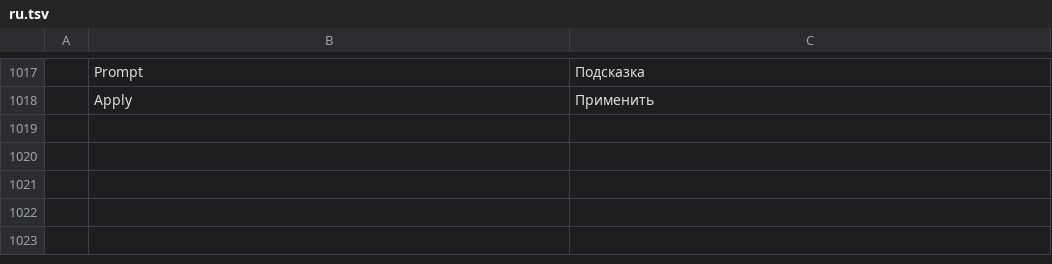
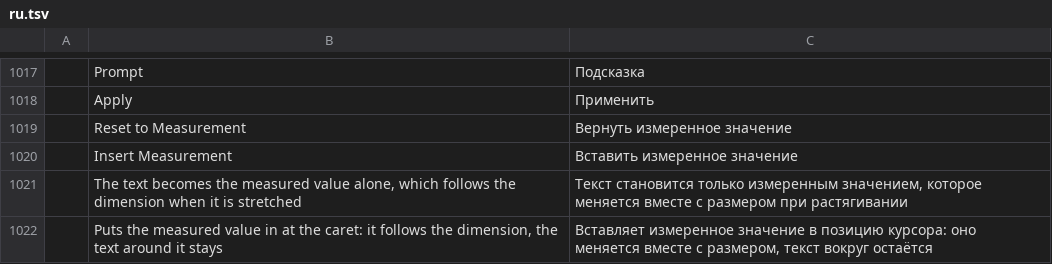
Before and after one commit to LastSkywalk/cadcraft, a TSV file: crates/ui-egui/src/i18n/ru.tsv, drawn as a sheet; only a part is shown, gaps mark what is left out; the diff names each change by its address in the sheet, - before the commit and + after, or states it on an @@ line.

```diff
--- a/crates/ui-egui/src/i18n/ru.tsv
+++ b/crates/ui-egui/src/i18n/ru.tsv
+row 1019:  | Reset to Measurement | Вернуть измеренное значение
+row 1020:  | Insert Measurement | Вставить измеренное значение
+row 1021:  | The text becomes the measured value alone, which follows the dimension when it is stretched | Текст становится только измеренным значением, которое меняется вместе с размером при растягивании
+row 1022:  | Puts the measured value in at the caret: it follows the dimension, the text around it stays | Вставляет измеренное значение в позицию курсора: оно меняется вместе с размером, текст вокруг остаётся
```
Also changed, not shown: crates/ui-egui/src/i18n/uk.tsv, 8 other files.
